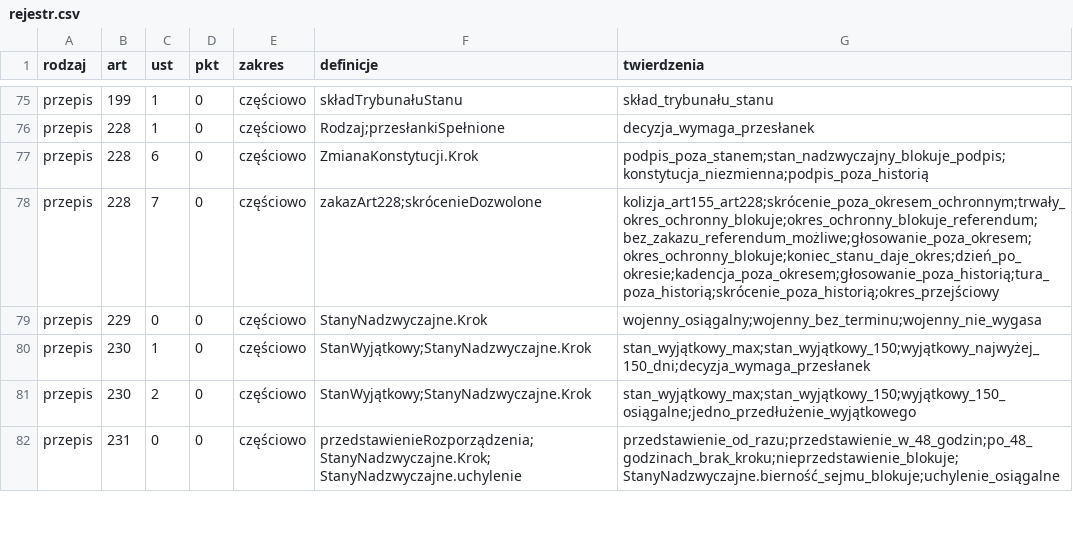
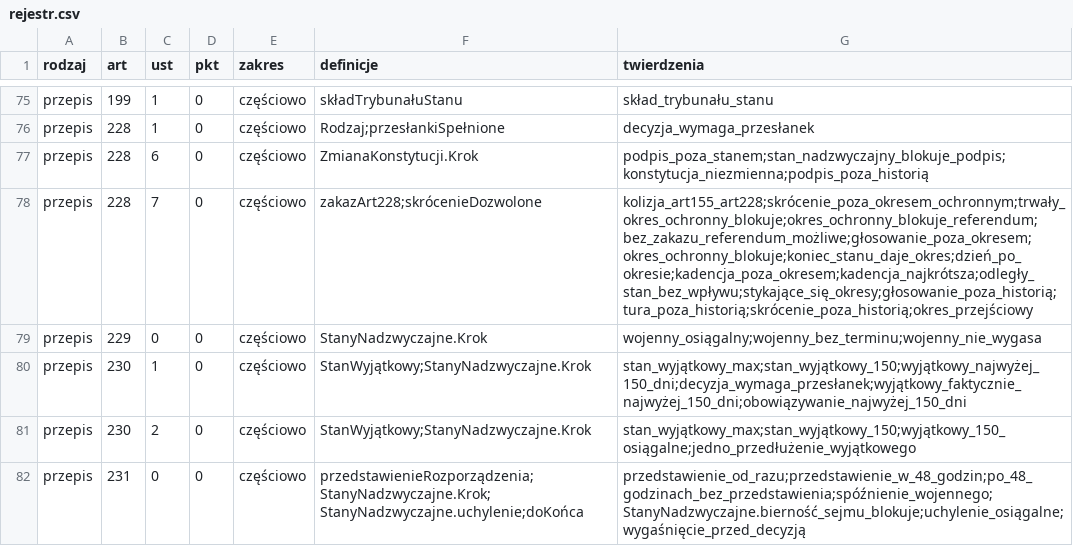
Before and after one commit to PolskaProgramowalna/Konstytucja, a CSV file: LEAN/dane/rejestr.csv, drawn as a sheet; only a part is shown, gaps mark what is left out; the diff covers the shown part only.

```diff
--- a/LEAN/dane/rejestr.csv
+++ b/LEAN/dane/rejestr.csv
@@ -77,6 +77,6 @@ przepis,228,1,0,częściowo,Rodzaj;przesłankiSpełnione,decyzja_wymaga_przesła
 przepis,228,6,0,częściowo,ZmianaKonstytucji.Krok,podpis_poza_stanem;stan_nadzwyczajny_blokuje_podpis;konstytucja_niezmienna;podpis_poza_historią
-przepis,228,7,0,częściowo,zakazArt228;skrócenieDozwolone,kolizja_art155_art228;skrócenie_poza_okresem_ochronnym;trwały_okres_ochronny_blokuje;okres_ochronny_blokuje_referendum;bez_zakazu_referendum_możliwe;głosowanie_poza_okresem;okres_ochronny_blokuje;koniec_stanu_daje_okres;dzień_po_okresie;kadencja_poza_okresem;głosowanie_poza_historią;tura_poza_historią;skrócenie_poza_historią;okres_przejściowy
+przepis,228,7,0,częściowo,zakazArt228;skrócenieDozwolone,kolizja_art155_art228;skrócenie_poza_okresem_ochronnym;trwały_okres_ochronny_blokuje;okres_ochronny_blokuje_referendum;bez_zakazu_referendum_możliwe;głosowanie_poza_okresem;okres_ochronny_blokuje;koniec_stanu_daje_okres;dzień_po_okresie;kadencja_poza_okresem;kadencja_najkrótsza;odległy_stan_bez_wpływu;stykające_się_okresy;głosowanie_poza_historią;tura_poza_historią;skrócenie_poza_historią;okres_przejściowy
 przepis,229,0,0,częściowo,StanyNadzwyczajne.Krok,wojenny_osiągalny;wojenny_bez_terminu;wojenny_nie_wygasa
-przepis,230,1,0,częściowo,StanWyjątkowy;StanyNadzwyczajne.Krok,stan_wyjątkowy_max;stan_wyjątkowy_150;wyjątkowy_najwyżej_150_dni;decyzja_wymaga_przesłanek
+przepis,230,1,0,częściowo,StanWyjątkowy;StanyNadzwyczajne.Krok,stan_wyjątkowy_max;stan_wyjątkowy_150;wyjątkowy_najwyżej_150_dni;decyzja_wymaga_przesłanek;wyjątkowy_faktycznie_najwyżej_150_dni;obowiązywanie_najwyżej_150_dni
 przepis,230,2,0,częściowo,StanWyjątkowy;StanyNadzwyczajne.Krok,stan_wyjątkowy_max;stan_wyjątkowy_150;wyjątkowy_150_osiągalne;jedno_przedłużenie_wyjątkowego
-przepis,231,0,0,częściowo,przedstawienieRozporządzenia;StanyNadzwyczajne.Krok;StanyNadzwyczajne.uchylenie,przedstawienie_od_razu;przedstawienie_w_48_godzin;po_48_godzinach_brak_kroku;nieprzedstawienie_blokuje;StanyNadzwyczajne.bierność_sejmu_blokuje;uchylenie_osiągalne
+przepis,231,0,0,częściowo,przedstawienieRozporządzenia;StanyNadzwyczajne.Krok;StanyNadzwyczajne.uchylenie;doKońca,przedstawienie_od_razu;przedstawienie_w_48_godzin;po_48_godzinach_bez_przedstawienia;spóźnienie_wojennego;StanyNadzwyczajne.bierność_sejmu_blokuje;uchylenie_osiągalne;wygaśnięcie_przed_decyzją
```
Also changed, not shown: 6 edited cells elsewhere in this file, LEAN/dane/pokrycie_przepisy.csv, LEAN/dane/warianty.csv, 12 other files.
